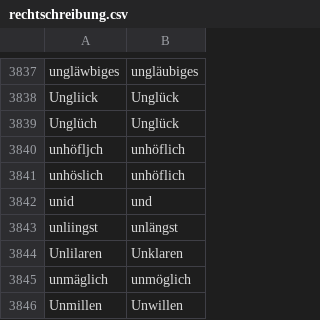
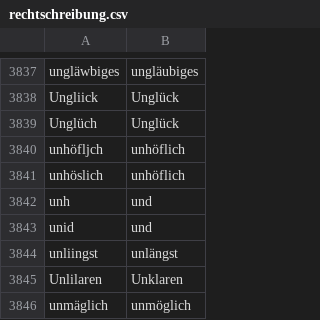
Before and after one commit to cradloff/ebooks, a CSV file: Harald Harst/rechtschreibung.csv, drawn as a sheet; only a part is shown, gaps mark what is left out; the shorter side is filled out with more unchanged rows.

```diff
--- a/Harald Harst/rechtschreibung.csv
+++ b/Harald Harst/rechtschreibung.csv
@@ -3842,2 +3842,3 @@ unhöfljch	unhöflich
 unhöslich	unhöflich
+unh	und
 unid	und
```
Also changed, not shown: 2 other files.
